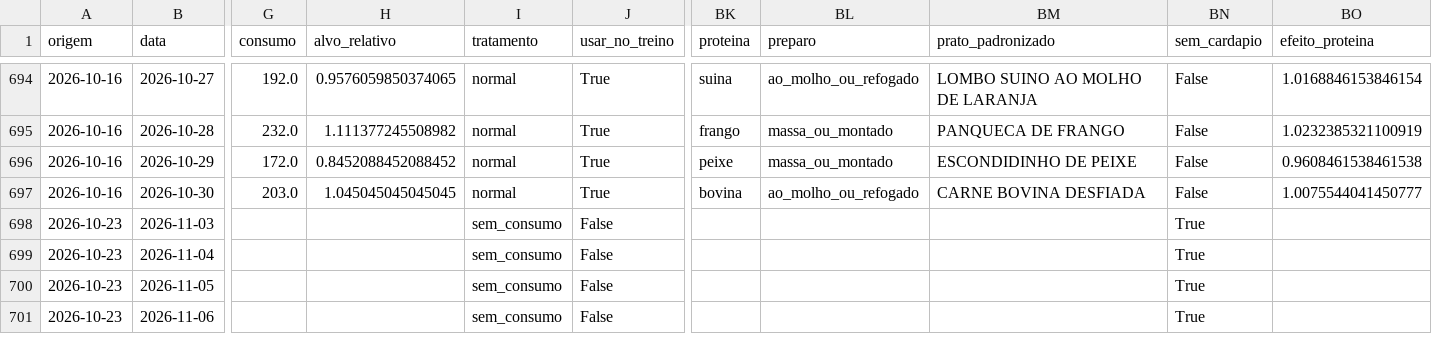
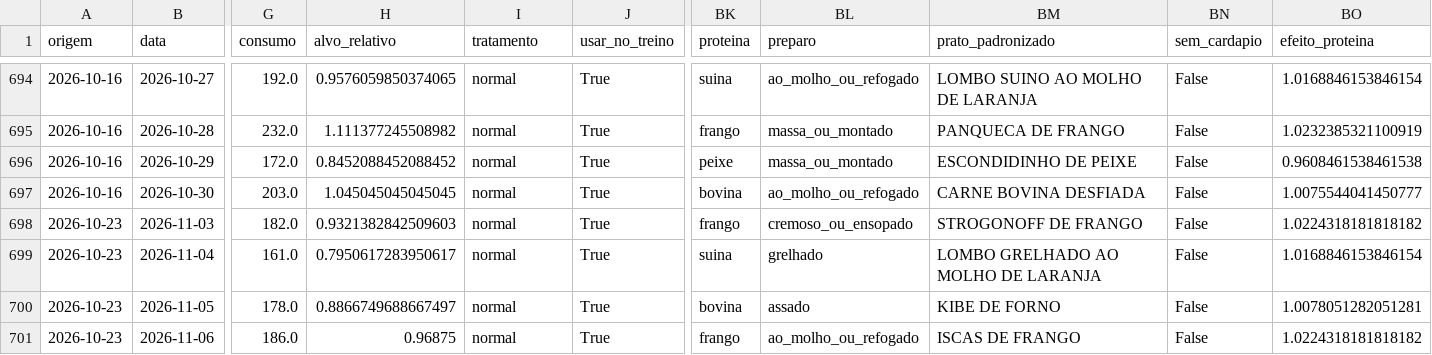
Before and after one commit to micheldigui/Artefato_Mestrado, a CSV file: dados/gold/gold_t2.csv, drawn as a sheet; only a part is shown, gaps mark what is left out; the diff covers the shown part only; the diff names each change by its address in the sheet, - before the commit and + after, or states it on an @@ line.

Commit message:
feat(dados): atualiza bases bronze, silver e gold com dados oficiais de novembro de 2026
- Bronze: adiciona 15 dias de consumo real (catraca) ate 24/11 em consumo_outubro_novembro_2026.csv
- Bronze: adiciona 18 dias de quantitativo institucional da nutricionista ate 27/11 em reservas_2026.csv
- Bronze: atualiza checksums e bytes no manifesto.json
- Silver: regenera fato diaria, consumo e planos incluindo novembro de 2026
- Gold: reprocessa gold_t1 e gold_t2 com alvos de consumo e plano_nutricionista
- App: parametriza origem_dt e controle de persistencia no pipeline de previsao
- Testes: suite completa aprovada com 33 testes no pytest

```diff
--- a/dados/gold/gold_t2.csv
+++ b/dados/gold/gold_t2.csv
-G698 (consumo): (empty)
+G698 (consumo): 182.0
-H698 (alvo_relativo): (empty)
+H698 (alvo_relativo): 0.9321382842509603
-I698:I701 (tratamento): sem_consumo
+I698:I701 (tratamento): normal
-J698:J701 (usar_no_treino): False
+J698:J701 (usar_no_treino): True
-BK698 (proteina): (empty)
+BK698 (proteina): frango
-BL698 (preparo): (empty)
+BL698 (preparo): cremoso_ou_ensopado
-BM698 (prato_padronizado): (empty)
+BM698 (prato_padronizado): STROGONOFF DE FRANGO
-BN698:BN701 (sem_cardapio): True
+BN698:BN701 (sem_cardapio): False
-BO698 (efeito_proteina): (empty)
+BO698 (efeito_proteina): 1.0224318181818182
-G699 (consumo): (empty)
+G699 (consumo): 161.0
-H699 (alvo_relativo): (empty)
+H699 (alvo_relativo): 0.7950617283950617
-BK699 (proteina): (empty)
+BK699 (proteina): suina
-BL699 (preparo): (empty)
+BL699 (preparo): grelhado
-BM699 (prato_padronizado): (empty)
+BM699 (prato_padronizado): LOMBO GRELHADO AO MOLHO DE LARANJA
-BO699 (efeito_proteina): (empty)
+BO699 (efeito_proteina): 1.0168846153846154
-G700 (consumo): (empty)
+G700 (consumo): 178.0
-H700 (alvo_relativo): (empty)
+H700 (alvo_relativo): 0.8866749688667497
-BK700 (proteina): (empty)
+BK700 (proteina): bovina
-BL700 (preparo): (empty)
+BL700 (preparo): assado
-BM700 (prato_padronizado): (empty)
+BM700 (prato_padronizado): KIBE DE FORNO
-BO700 (efeito_proteina): (empty)
+BO700 (efeito_proteina): 1.0078051282051281
-G701 (consumo): (empty)
+G701 (consumo): 186.0
-H701 (alvo_relativo): (empty)
+H701 (alvo_relativo): 0.96875
-BK701 (proteina): (empty)
+BK701 (proteina): frango
-BL701 (preparo): (empty)
+BL701 (preparo): ao_molho_ou_refogado
-BM701 (prato_padronizado): (empty)
+BM701 (prato_padronizado): ISCAS DE FRANGO
-BO701 (efeito_proteina): (empty)
+BO701 (efeito_proteina): 1.0224318181818182
```
Also changed, not shown: 59 edited cells elsewhere in this file, dados/gold/gold_t1.csv, dados/silver/silver_consumo.csv, 19 other files.
